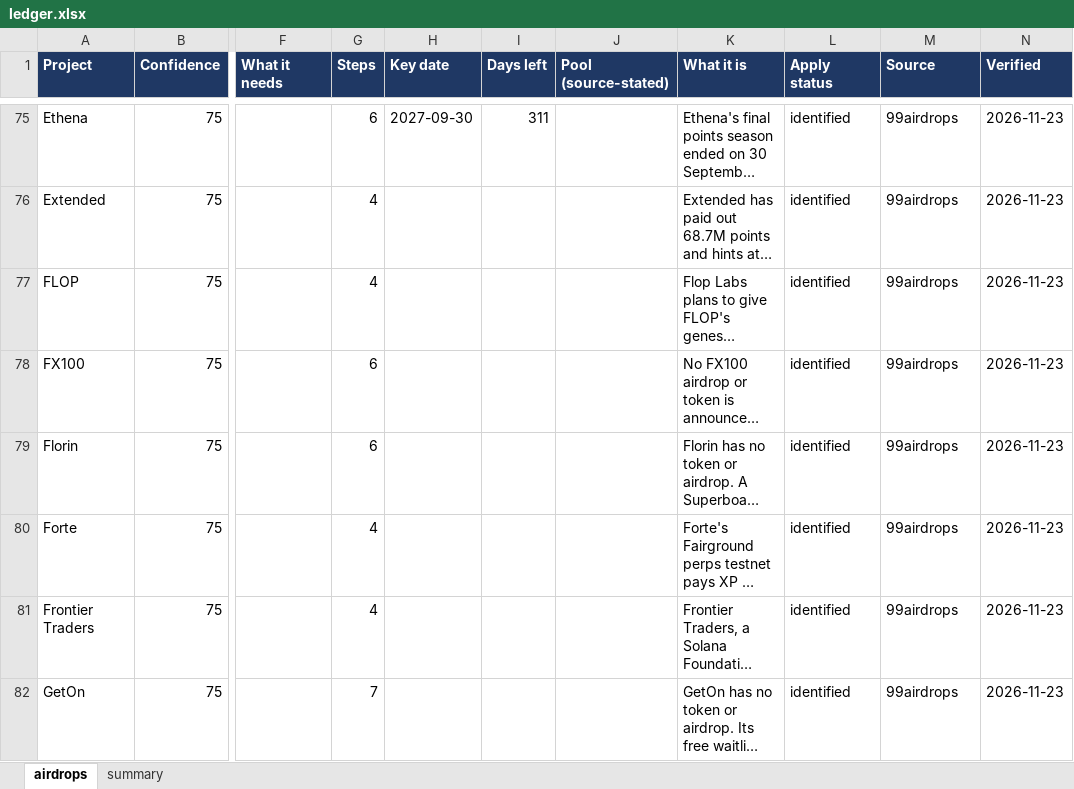
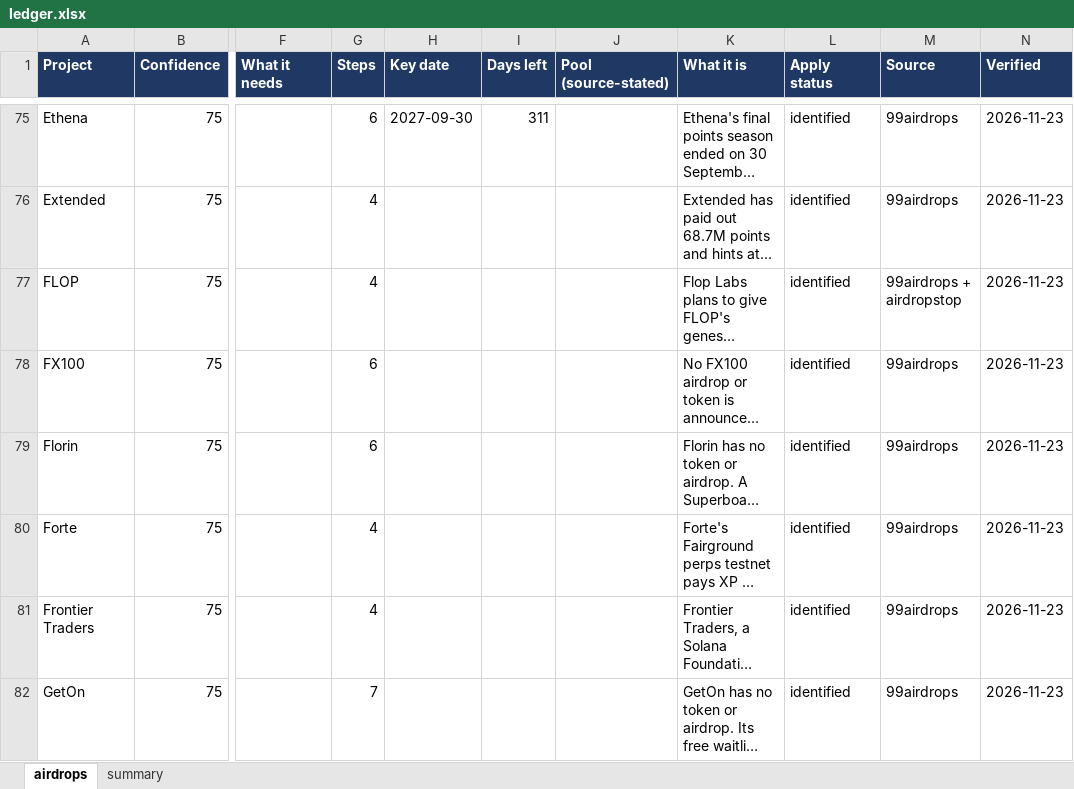
Before and after one commit to sandeshbagmare/crypto-airdrops-ops, an Excel workbook: ledger.xlsx, sheet airdrops, drawn as a sheet; only a part is shown, gaps mark what is left out; long unchanged cells end in …; values as stored, in another font and other column widths than the file's, no borders; the diff covers the shown part only; the diff names each change by its address in the sheet, - before the commit and + after, or states it on an @@ line.

Commit message:
date extraction, cross-source dedupe, friction scoring, session freshness

```diff
--- a/ledger.xlsx (sheet airdrops)
+++ b/ledger.xlsx (sheet airdrops)
-M77 (Source): 99airdrops
+M77 (Source): 99airdrops + airdropstop
```
Also changed, not shown: 3 removed rows and 4 edited cells elsewhere in this sheet, sheet summary, 14 other files.
